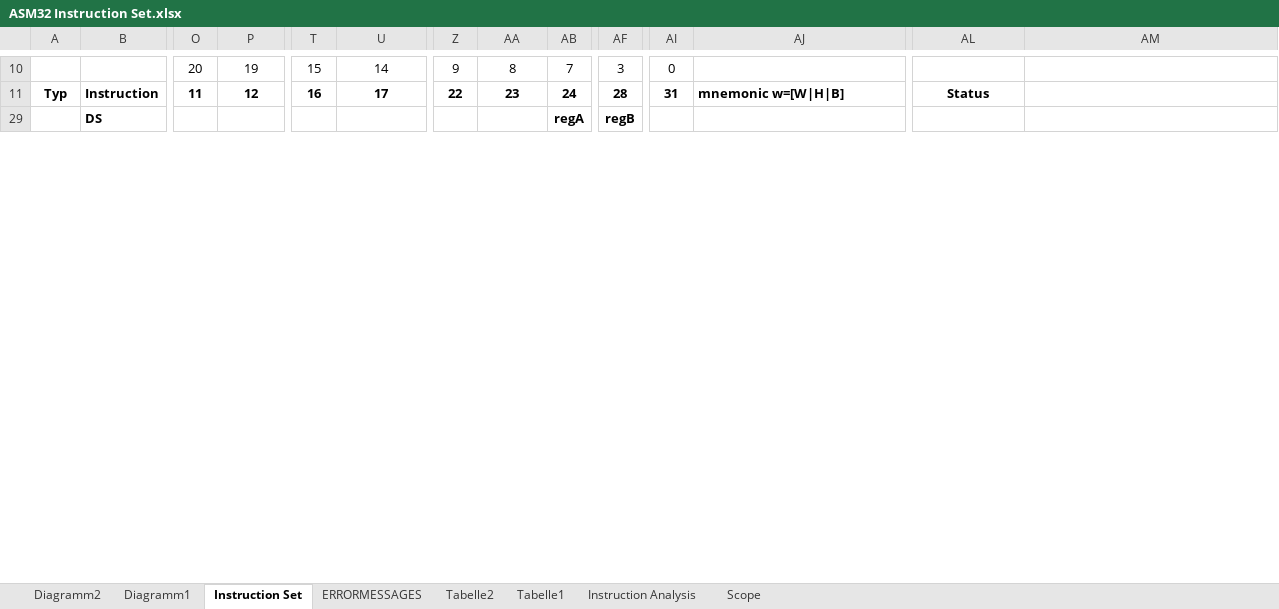
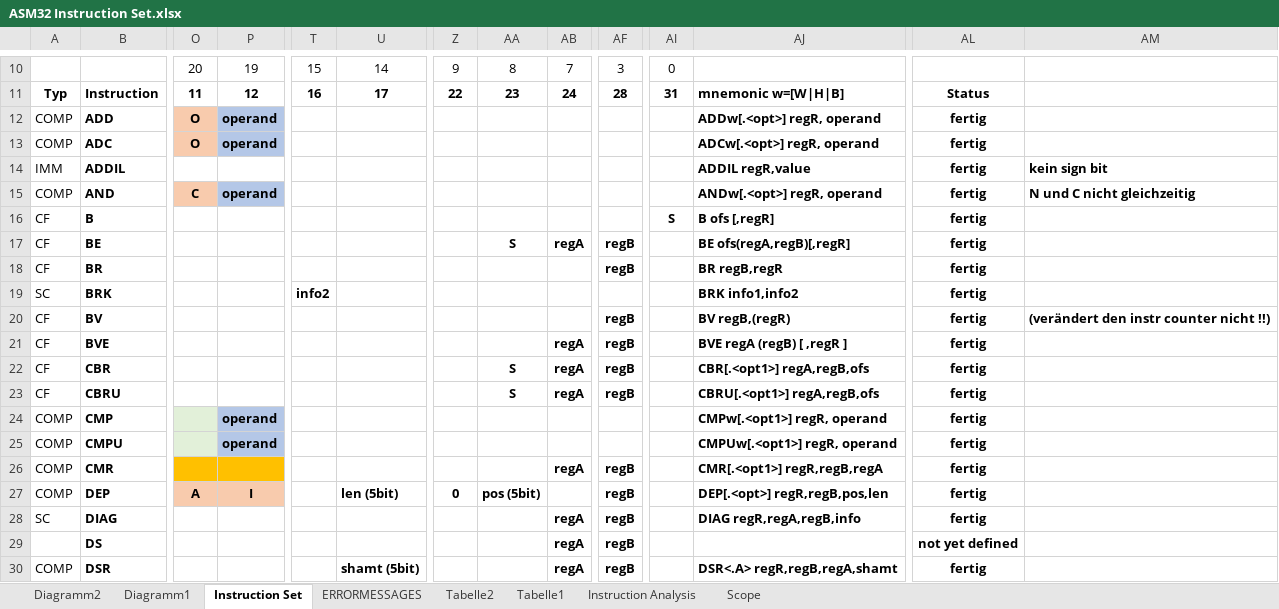
Before and after one commit to wesch/ASM32, an Excel workbook: ASM32-Documentation/ASM32 Instruction Set.xlsx, sheet Instruction Set, drawn as a sheet; only a part is shown, gaps mark what is left out; values as stored, in another font and other column widths than the file's, no borders; rows hold the shown columns only; the diff covers the shown part only; the diff names each change by its address in the sheet, - before the commit and + after, or states it on an @@ line.

```diff
--- a/ASM32-Documentation/ASM32 Instruction Set.xlsx (sheet Instruction Set)
+++ b/ASM32-Documentation/ASM32 Instruction Set.xlsx (sheet Instruction Set)
@@ row 12 unhidden: COMP | ADD | O | operand |  |  |  |  |  |  |  | ADDw[.<opt>] regR, operand | fertig @@
@@ row 13 unhidden: COMP | ADC | O | operand |  |  |  |  |  |  |  | ADCw[.<opt>] regR, operand | fertig @@
@@ row 14 unhidden: IMM | ADDIL |  |  |  |  |  |  |  |  |  | ADDIL regR,value | fertig | kein sign bit @@
@@ row 15 unhidden: COMP | AND | C | operand |  |  |  |  |  |  |  | ANDw[.<opt>] regR, operand | fertig | N und C nicht gleichzeitig @@
@@ row 16 unhidden: CF | B |  |  |  |  |  |  |  |  | S | B ofs [,regR] | fertig @@
@@ row 17 unhidden: CF | BE |  |  |  |  |  | S | regA | regB |  | BE ofs(regA,regB)[,regR] | fertig @@
@@ row 18 unhidden: CF | BR |  |  |  |  |  |  |  | regB |  | BR regB,regR | fertig @@
@@ row 19 unhidden: SC | BRK |  |  | info2 |  |  |  |  |  |  | BRK info1,info2 | fertig @@
@@ row 20 unhidden: CF | BV |  |  |  |  |  |  |  | regB |  | BV regB,(regR) | fertig | (verändert den instr counter nicht !!) @@
@@ row 21 unhidden: CF | BVE |  |  |  |  |  |  | regA | regB |  | BVE regA (regB) [ ,regR ] | fertig @@
@@ row 22 unhidden: CF | CBR |  |  |  |  |  | S | regA | regB |  | CBR[.<opt1>] regA,regB,ofs | fertig @@
@@ row 23 unhidden: CF | CBRU |  |  |  |  |  | S | regA | regB |  | CBRU[.<opt1>] regA,regB,ofs | fertig @@
@@ row 24 unhidden: COMP | CMP |  | operand |  |  |  |  |  |  |  | CMPw[.<opt1>] regR, operand | fertig @@
@@ row 25 unhidden: COMP | CMPU |  | operand |  |  |  |  |  |  |  | CMPUw[.<opt1>] regR, operand | fertig @@
@@ row 26 unhidden: COMP | CMR |  |  |  |  |  |  | regA | regB |  | CMR[.<opt1>] regR,regB,regA | fertig @@
@@ row 27 unhidden: COMP | DEP | A | I |  | len (5bit) | 0 | pos (5bit) |  | regB |  | DEP[.<opt>] regR,regB,pos,len | fertig @@
@@ row 28 unhidden: SC | DIAG |  |  |  |  |  |  | regA | regB |  | DIAG regR,regA,regB,info | fertig @@
-AL29: (empty)
+AL29: not yet defined
@@ row 30 unhidden: COMP | DSR |  |  |  | shamt (5bit) |  |  | regA | regB |  | DSR<.A> regR,regB,regA,shamt | fertig @@
```
Also changed, not shown: 24 hidden or unhidden rows and 6 edited cells elsewhere in this sheet, 8 other files.
